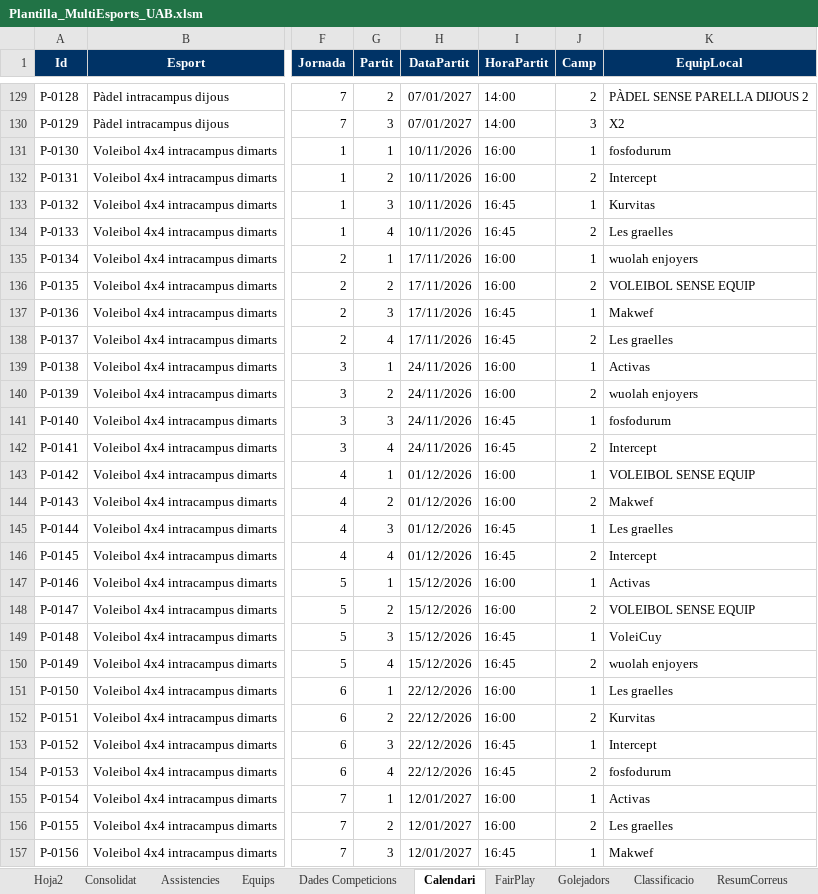
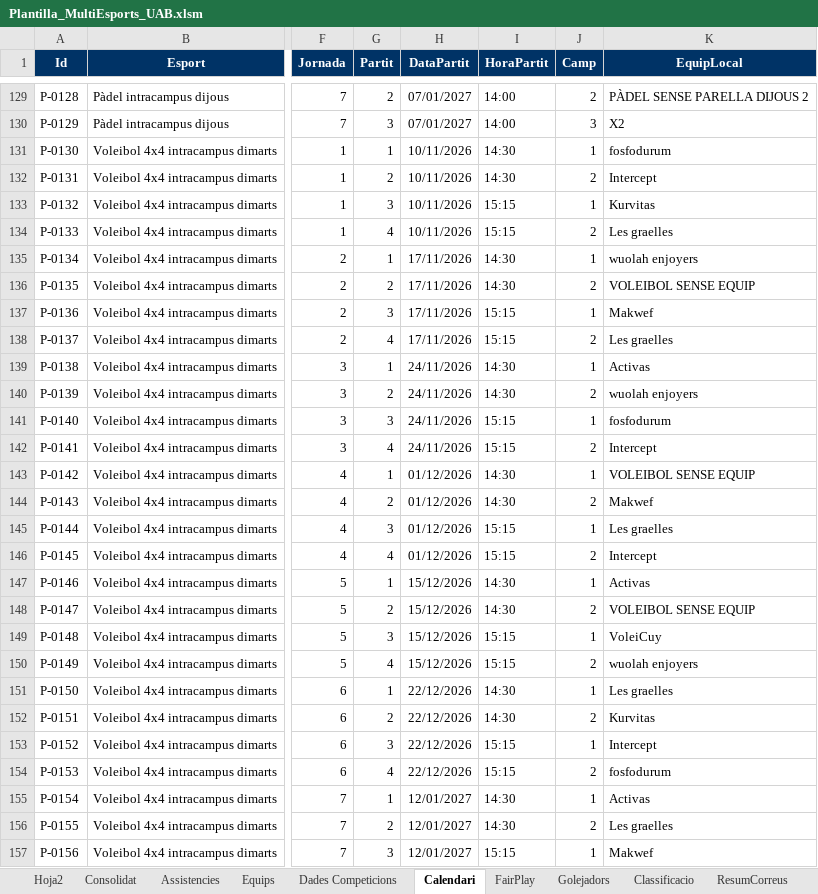
Before and after one commit to carlessisop-bot/multiesports-uab, an Excel workbook: Plantilla_MultiEsports_UAB.xlsm, sheet Calendari, drawn as a sheet; only a part is shown, gaps mark what is left out; values as stored, in another font and other column widths than the file's, no borders; the diff covers the shown part only; the diff names each change by its address in the sheet, - before the commit and + after, or states it on an @@ line.

Commit message:
Add files via upload

```diff
--- a/Plantilla_MultiEsports_UAB.xlsm (sheet Calendari)
+++ b/Plantilla_MultiEsports_UAB.xlsm (sheet Calendari)
-I131:I132 (HoraPartit): 16:00
+I131:I132 (HoraPartit): 14:30
-I133:I134 (HoraPartit): 16:45
+I133:I134 (HoraPartit): 15:15
-I135:I136 (HoraPartit): 16:00
+I135:I136 (HoraPartit): 14:30
-I137:I138 (HoraPartit): 16:45
+I137:I138 (HoraPartit): 15:15
-I139:I140 (HoraPartit): 16:00
+I139:I140 (HoraPartit): 14:30
-I141:I142 (HoraPartit): 16:45
+I141:I142 (HoraPartit): 15:15
-I143:I144 (HoraPartit): 16:00
+I143:I144 (HoraPartit): 14:30
-I145:I146 (HoraPartit): 16:45
+I145:I146 (HoraPartit): 15:15
-I147:I148 (HoraPartit): 16:00
+I147:I148 (HoraPartit): 14:30
-I149:I150 (HoraPartit): 16:45
+I149:I150 (HoraPartit): 15:15
-I151:I152 (HoraPartit): 16:00
+I151:I152 (HoraPartit): 14:30
-I153:I154 (HoraPartit): 16:45
+I153:I154 (HoraPartit): 15:15
-I155:I156 (HoraPartit): 16:00
+I155:I156 (HoraPartit): 14:30
-I157 (HoraPartit): 16:45
+I157 (HoraPartit): 15:15
```
Also changed, not shown: 9 edited cells elsewhere in this sheet, sheet Equips.
